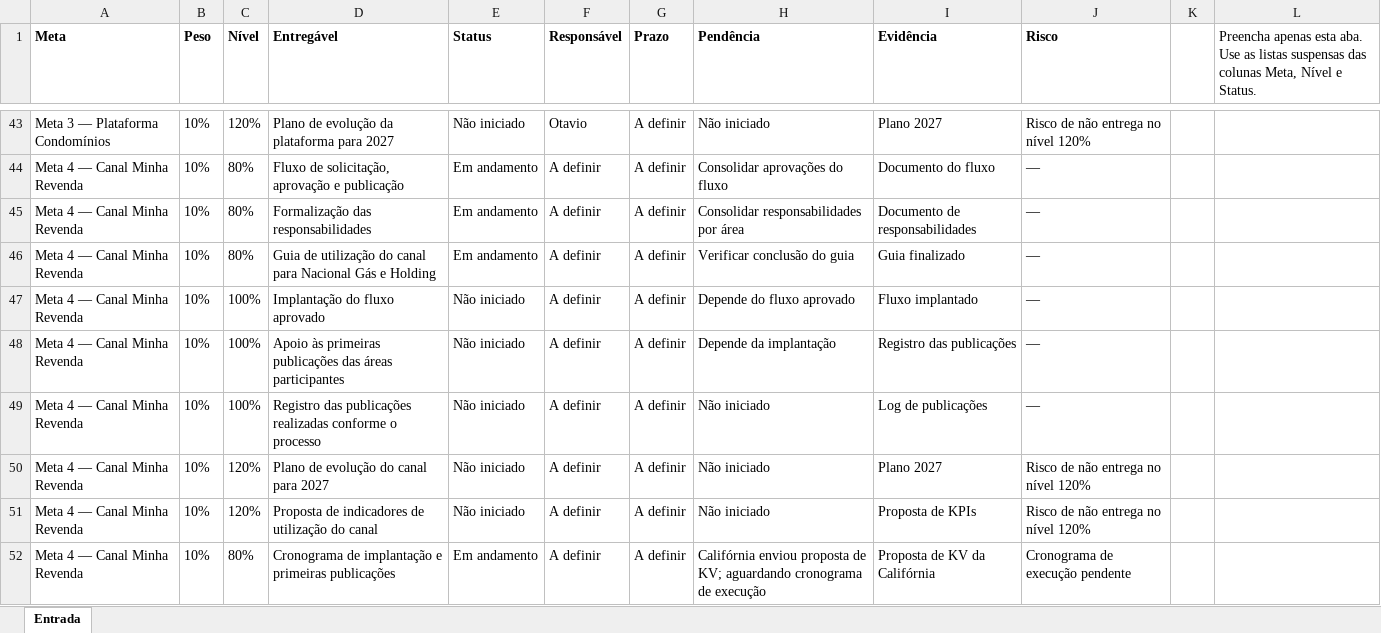
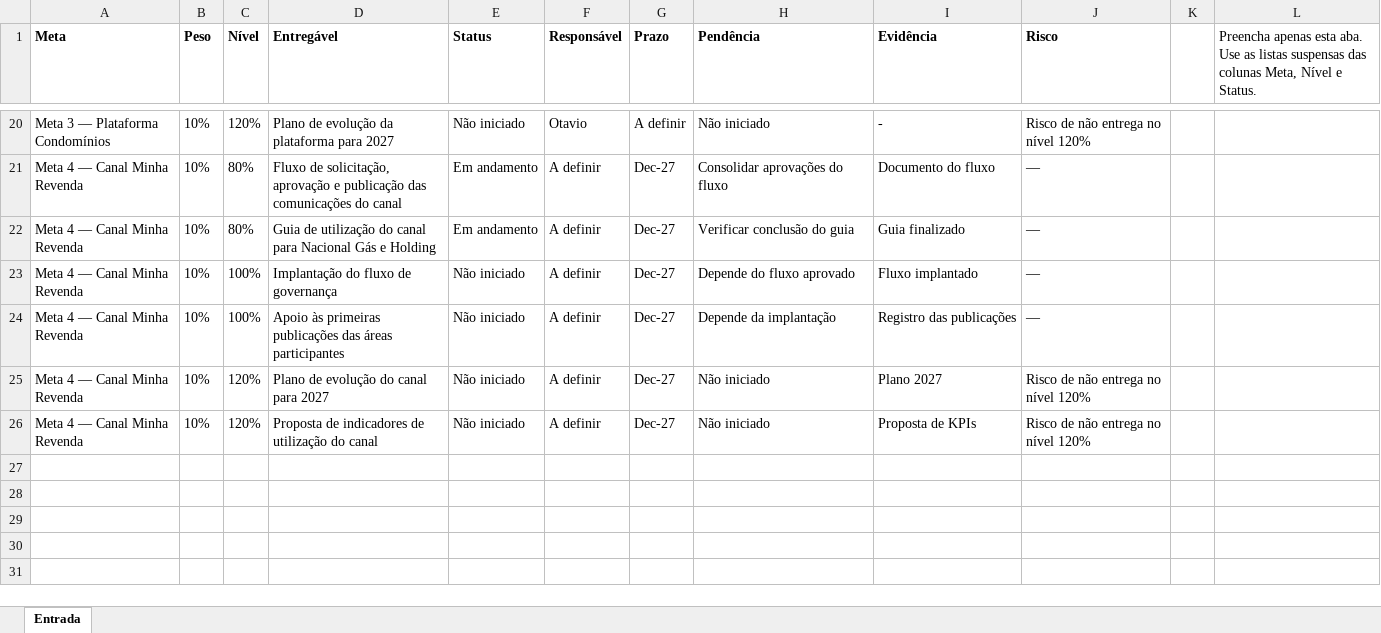
Before and after one commit to rmascarenhascf/NGD-acompanhamento-sgd-2026, an Excel workbook: Acompanhamento_SGD_2026.xlsx, sheet Entrada, drawn as a sheet; only a part is shown, gaps mark what is left out; values as stored, in another font and other column widths than the file's, no borders; table styles not drawn; removed rows and columns are numbered as before the commit, all else as after; the diff covers the shown part only; the diff names each change by its address in the sheet, - before the commit and + after, or states it on an @@ line.

```diff
--- a/Acompanhamento_SGD_2026.xlsx (sheet Entrada)
+++ b/Acompanhamento_SGD_2026.xlsx (sheet Entrada)
-I20 (Evidência): Plano 2027
+I20 (Evidência): -
-D21 (Entregável): …e publicação
+D21 (Entregável): …e publicação das comunicações do canal
-G21 (Prazo): A definir
+G21 (Prazo): Dec-27
-row 45: Meta 4 — Canal Minha Revenda | 10% | 80% | Formalização das responsabilidades | Em andamento | A definir | A definir | Consolidar responsabilidades por área | Documento de responsabilidades | —
-G22:G24 (Prazo): A definir
+G22:G24 (Prazo): Dec-27
-D23 (Entregável): Implantação do fluxo aprovado
+D23 (Entregável): Implantação do fluxo de governança
-row 49: Meta 4 — Canal Minha Revenda | 10% | 100% | Registro das publicações realizadas conforme o processo | Não iniciado | A definir | A definir | Não iniciado | Log de publicações | —
-G25:G26 (Prazo): A definir
+G25:G26 (Prazo): Dec-27
-row 52: Meta 4 — Canal Minha Revenda | 10% | 80% | Cronograma de implantação e primeiras publicações | Em andamento | A definir | A definir | Califórnia enviou proposta de KV; aguardando cronograma de execução | Proposta de KV da Califórnia | Cronograma de execução pendente
```
Also changed, not shown: 2 added rows, 25 removed rows and 11 edited cells elsewhere in this sheet.
